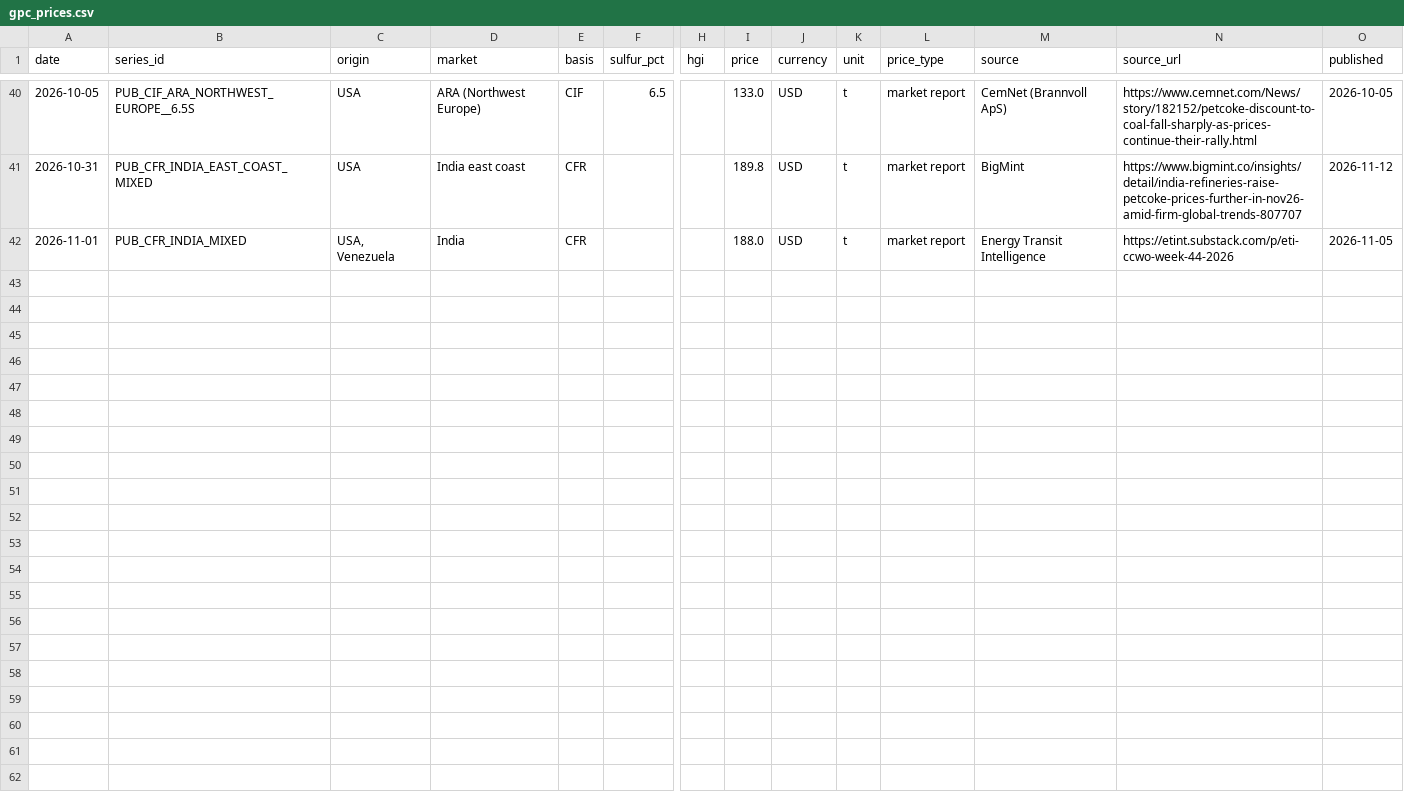
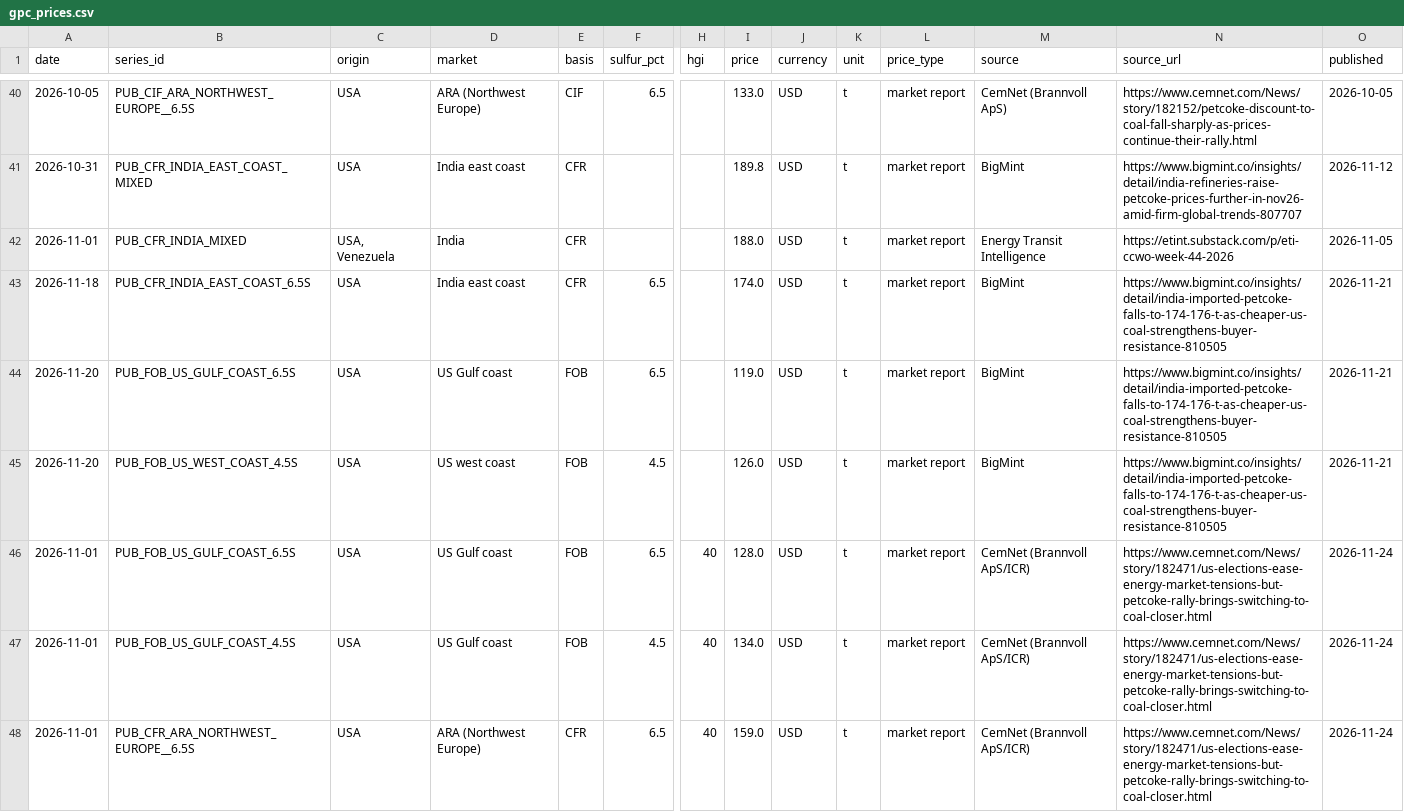
Before and after one commit to bess129/petcoke-forecaster, a CSV file: data/gpc_prices.csv, drawn as a sheet; only a part is shown, gaps mark what is left out; rows hold the shown columns only; the diff names each change by its address in the sheet, - before the commit and + after, or states it on an @@ line.

```diff
--- a/data/gpc_prices.csv
+++ b/data/gpc_prices.csv
+row 43: 2026-11-18 | PUB_CFR_INDIA_EAST_COAST_6.5S | USA | India east coast | CFR | 6.5 |  | 174.0 | USD | t | market report | BigMint | https://www.bigmint.co/insights/detail/india-imported-petcoke-falls-to-174-176-t-as-cheaper-us-coal-strengthens-buyer-resistance-810505 | 2026-11-21
+row 44: 2026-11-20 | PUB_FOB_US_GULF_COAST_6.5S | USA | US Gulf coast | FOB | 6.5 |  | 119.0 | USD | t | market report | BigMint | https://www.bigmint.co/insights/detail/india-imported-petcoke-falls-to-174-176-t-as-cheaper-us-coal-strengthens-buyer-resistance-810505 | 2026-11-21
+row 45: 2026-11-20 | PUB_FOB_US_WEST_COAST_4.5S | USA | US west coast | FOB | 4.5 |  | 126.0 | USD | t | market report | BigMint | https://www.bigmint.co/insights/detail/india-imported-petcoke-falls-to-174-176-t-as-cheaper-us-coal-strengthens-buyer-resistance-810505 | 2026-11-21
+row 46: 2026-11-01 | PUB_FOB_US_GULF_COAST_6.5S | USA | US Gulf coast | FOB | 6.5 | 40 | 128.0 | USD | t | market report | CemNet (Brannvoll ApS/ICR) | https://www.cemnet.com/News/story/182471/us-elections-ease-energy-market-tensions-but-petcoke-rally-brings-switching-to-coal-closer.html | 2026-11-24
+row 47: 2026-11-01 | PUB_FOB_US_GULF_COAST_4.5S | USA | US Gulf coast | FOB | 4.5 | 40 | 134.0 | USD | t | market report | CemNet (Brannvoll ApS/ICR) | https://www.cemnet.com/News/story/182471/us-elections-ease-energy-market-tensions-but-petcoke-rally-brings-switching-to-coal-closer.html | 2026-11-24
+row 48: 2026-11-01 | PUB_CFR_ARA_NORTHWEST_EUROPE__6.5S | USA | ARA (Northwest Europe) | CFR | 6.5 | 40 | 159.0 | USD | t | market report | CemNet (Brannvoll ApS/ICR) | https://www.cemnet.com/News/story/182471/us-elections-ease-energy-market-tensions-but-petcoke-rally-brings-switching-to-coal-closer.html | 2026-11-24
```
Also changed, not shown: data/gold_daily.csv, 6 other files.
